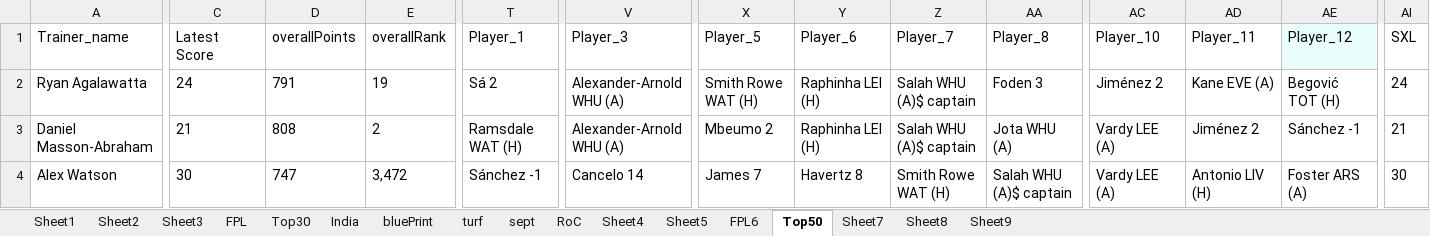
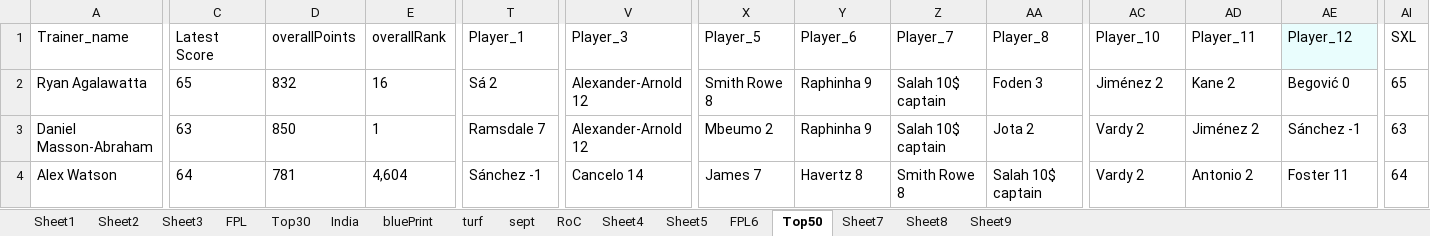
Before and after one commit to korvisenwv/TenForBenk, an Excel workbook: EdisonLogs/weather.xlsx, sheet Top50, drawn as a sheet; only a part is shown, gaps mark what is left out; values as stored, in another font and other column widths than the file's, no borders; the diff covers the shown part only; the diff names each change by its address in the sheet, - before the commit and + after, or states it on an @@ line.

```diff
--- a/EdisonLogs/weather.xlsx (sheet Top50)
+++ b/EdisonLogs/weather.xlsx (sheet Top50)
-C2: 24
+C2: 65
-D2: 791
+D2: 832
-E2: 19
+E2: 16
-V2:V3: Alexander-Arnold WHU (A)
+V2:V3: Alexander-Arnold 12
-X2: Smith Rowe WAT (H)
+X2: Smith Rowe 8
-Y2:Y3: Raphinha LEI (H)
+Y2:Y3: Raphinha 9
-Z2:Z3: Salah WHU (A)$ captain
+Z2:Z3: Salah 10$ captain
-AD2: Kane EVE (A)
+AD2: Kane 2
-AE2: Begović TOT (H)
+AE2: Begović 0
-AI2: 24
+AI2: 65
-C3: 21
+C3: 63
-D3: 808
+D3: 850
-E3: 2
+E3: 1
-T3: Ramsdale WAT (H)
+T3: Ramsdale 7
-AA3: Jota WHU (A)
+AA3: Jota 2
-AC3:AC4: Vardy LEE (A)
+AC3:AC4: Vardy 2
-AI3: 21
+AI3: 63
-C4: 30
+C4: 64
-D4: 747
+D4: 781
-E4: 3,472
+E4: 4,604
-Z4: Smith Rowe WAT (H)
+Z4: Smith Rowe 8
-AA4: Salah WHU (A)$ captain
+AA4: Salah 10$ captain
-AD4: Antonio LIV (H)
+AD4: Antonio 2
-AE4: Foster ARS (A)
+AE4: Foster 11
-AI4: 30
+AI4: 64
```
Also changed, not shown: 539 edited cells elsewhere in this sheet, sheet FPL6, sheet RoC, FPL/Excellent JSON.xlsm, 16 other files.
